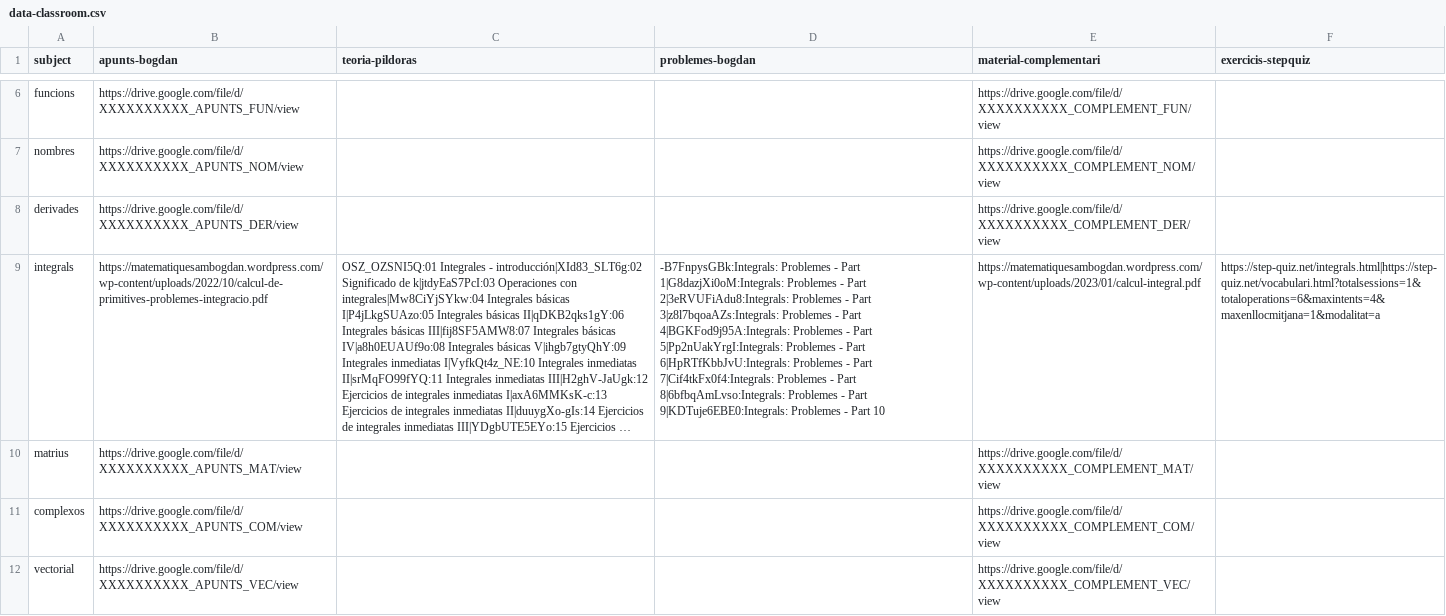
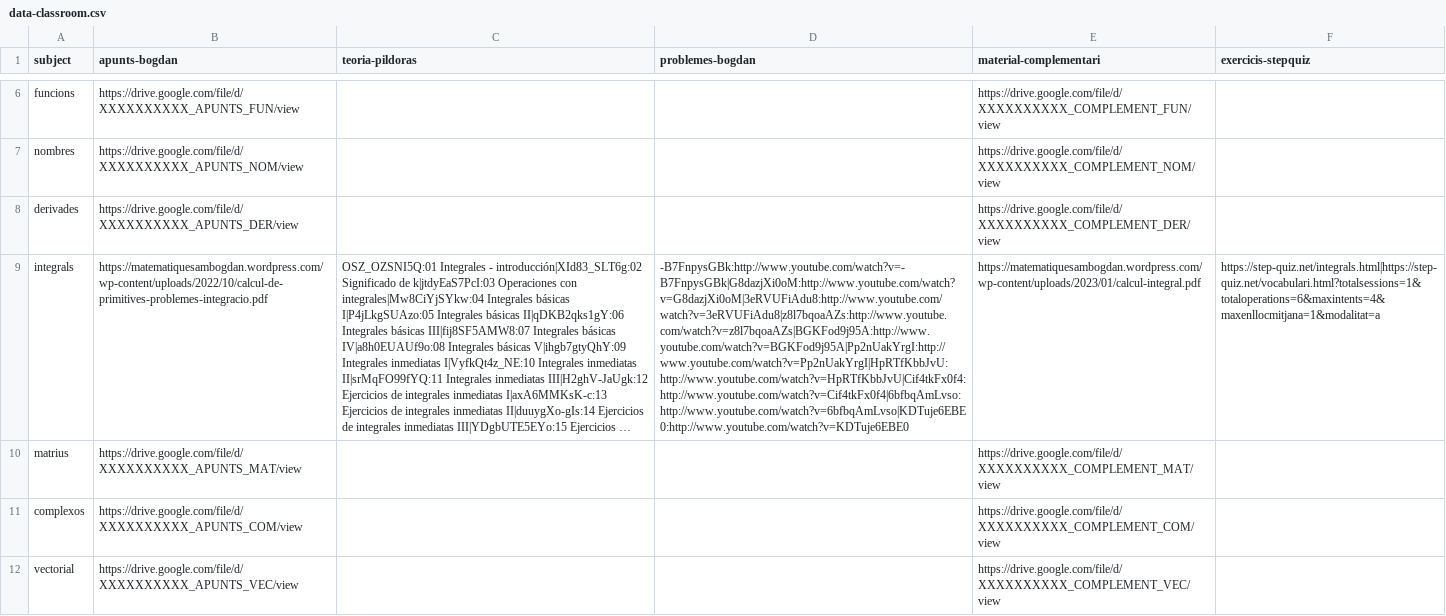
Before and after one commit to step-quiz/llibre, a CSV file: data-classroom.csv, drawn as a sheet; only a part is shown, gaps mark what is left out; long unchanged cells end in …; the diff names each change by its address in the sheet, - before the commit and + after, or states it on an @@ line.

Commit message:
Add files via upload

```diff
--- a/data-classroom.csv
+++ b/data-classroom.csv
-D9 (problemes-bogdan): -B7FnpysGBk:Integrals: Problemes - Part 1|G8dazjXi0oM:Integrals: Problemes - Part 2|3eRVUFiAdu8:Integrals: Problemes - Part 3|z8l7bqoaAZs:Integrals: Problemes - Part 4|BGKFod9j95A:Integrals: Problemes - Part 5|Pp2nUakYrgI:Integrals: Problemes - Part 6|HpRTfKbbJvU:Integrals: Problemes - Part 7|Cif4tkFx0f4:Integrals: Problemes - Part 8|6bfbqAmLvso:Integrals: Problemes - Part 9|KDTuje6EBE0:Integrals: Problemes - Part 10
+D9 (problemes-bogdan): -B7FnpysGBk:http://www.youtube.com/watch?v=-B7FnpysGBk|G8dazjXi0oM:http://www.youtube.com/watch?v=G8dazjXi0oM|3eRVUFiAdu8:http://www.youtube.com/watch?v=3eRVUFiAdu8|z8l7bqoaAZs:http://www.youtube.com/watch?v=z8l7bqoaAZs|BGKFod9j95A:http://www.youtube.com/watch?v=BGKFod9j95A|Pp2nUakYrgI:http://www.youtube.com/watch?v=Pp2nUakYrgI|HpRTfKbbJvU:http://www.youtube.com/watch?v=HpRTfKbbJvU|Cif4tkFx0f4:http://www.youtube.com/watch?v=Cif4tkFx0f4|6bfbqAmLvso:http://www.youtube.com/watch?v=6bfbqAmLvso|KDTuje6EBE0:http://www.youtube.com/watch?v=KDTuje6EBE0
```
